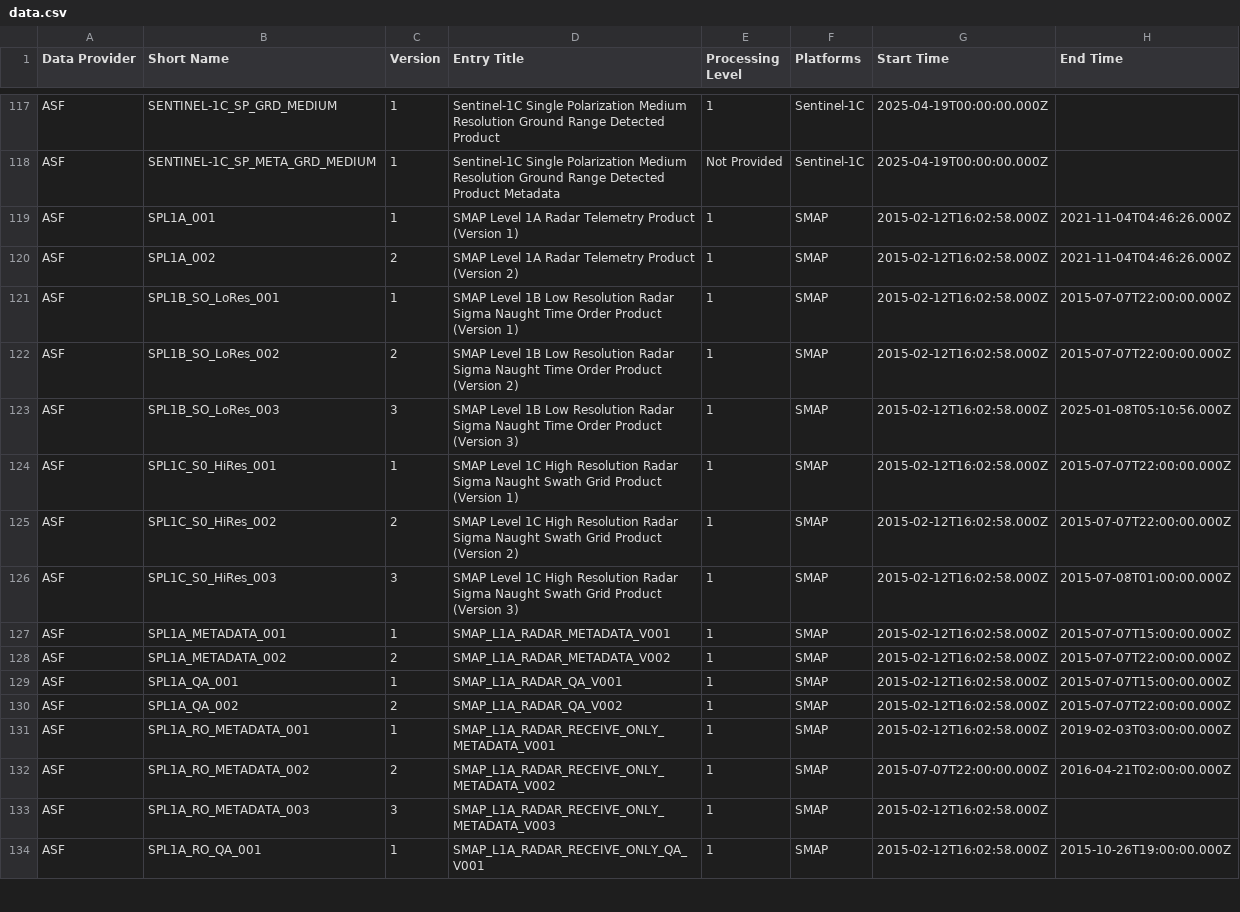
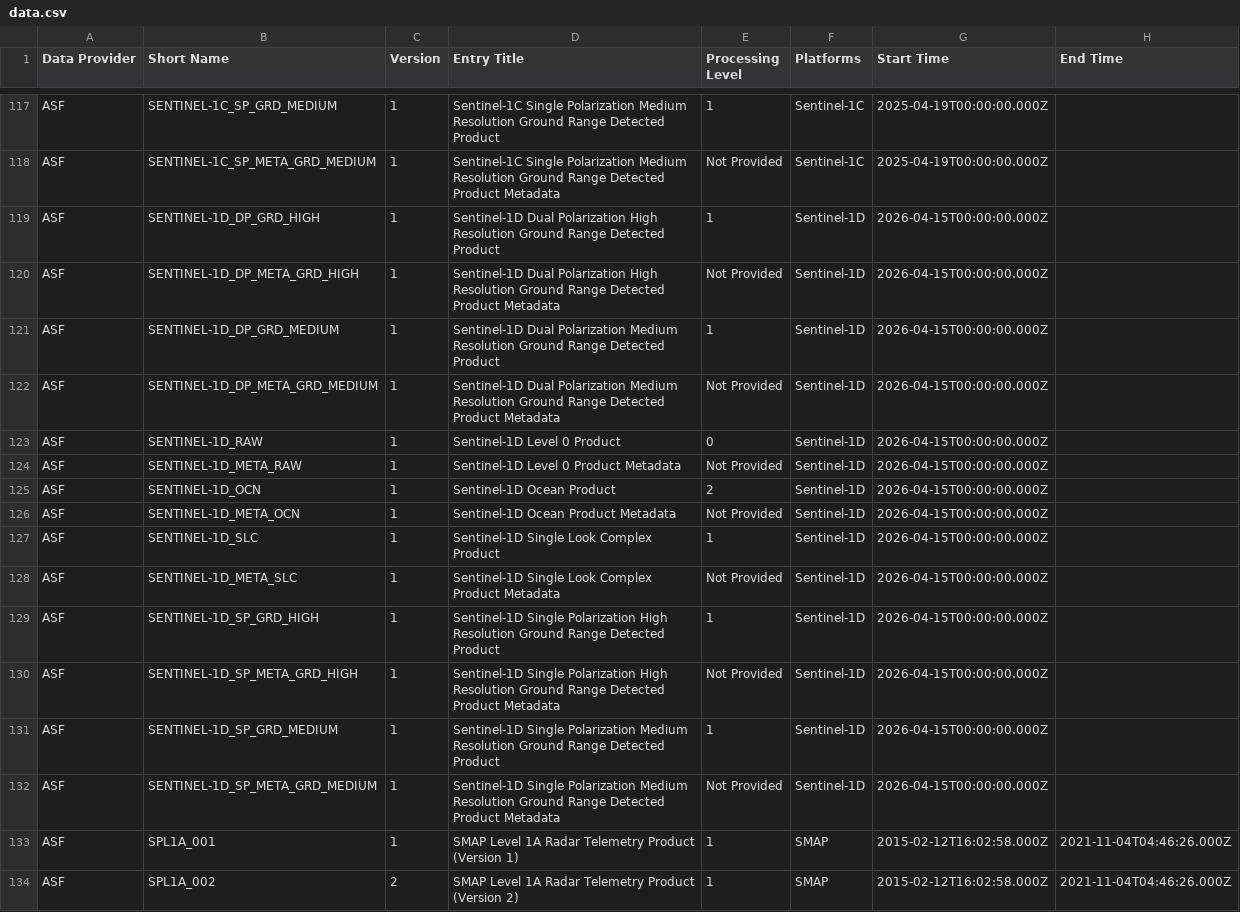
Before and after one commit to data-engineering-workshop/github-automation, a CSV file: data.csv, drawn as a sheet; only a part is shown, gaps mark what is left out; the shorter side is filled out with more unchanged rows; the diff names each change by its address in the sheet, - before the commit and + after, or states it on an @@ line.

```diff
--- a/data.csv
+++ b/data.csv
+row 119: ASF | SENTINEL-1D_DP_GRD_HIGH | 1 | Sentinel-1D Dual Polarization High Resolution Ground Range Detected Product | 1 | Sentinel-1D | 2026-04-15T00:00:00.000Z
+row 120: ASF | SENTINEL-1D_DP_META_GRD_HIGH | 1 | Sentinel-1D Dual Polarization High Resolution Ground Range Detected Product Metadata | Not Provided | Sentinel-1D | 2026-04-15T00:00:00.000Z
+row 121: ASF | SENTINEL-1D_DP_GRD_MEDIUM | 1 | Sentinel-1D Dual Polarization Medium Resolution Ground Range Detected Product | 1 | Sentinel-1D | 2026-04-15T00:00:00.000Z
+row 122: ASF | SENTINEL-1D_DP_META_GRD_MEDIUM | 1 | Sentinel-1D Dual Polarization Medium Resolution Ground Range Detected Product Metadata | Not Provided | Sentinel-1D | 2026-04-15T00:00:00.000Z
+row 123: ASF | SENTINEL-1D_RAW | 1 | Sentinel-1D Level 0 Product | 0 | Sentinel-1D | 2026-04-15T00:00:00.000Z
+row 124: ASF | SENTINEL-1D_META_RAW | 1 | Sentinel-1D Level 0 Product Metadata | Not Provided | Sentinel-1D | 2026-04-15T00:00:00.000Z
+row 125: ASF | SENTINEL-1D_OCN | 1 | Sentinel-1D Ocean Product | 2 | Sentinel-1D | 2026-04-15T00:00:00.000Z
+row 126: ASF | SENTINEL-1D_META_OCN | 1 | Sentinel-1D Ocean Product Metadata | Not Provided | Sentinel-1D | 2026-04-15T00:00:00.000Z
+row 127: ASF | SENTINEL-1D_SLC | 1 | Sentinel-1D Single Look Complex Product | 1 | Sentinel-1D | 2026-04-15T00:00:00.000Z
+row 128: ASF | SENTINEL-1D_META_SLC | 1 | Sentinel-1D Single Look Complex Product Metadata | Not Provided | Sentinel-1D | 2026-04-15T00:00:00.000Z
+row 129: ASF | SENTINEL-1D_SP_GRD_HIGH | 1 | Sentinel-1D Single Polarization High Resolution Ground Range Detected Product | 1 | Sentinel-1D | 2026-04-15T00:00:00.000Z
+row 130: ASF | SENTINEL-1D_SP_META_GRD_HIGH | 1 | Sentinel-1D Single Polarization High Resolution Ground Range Detected Product Metadata | Not Provided | Sentinel-1D | 2026-04-15T00:00:00.000Z
+row 131: ASF | SENTINEL-1D_SP_GRD_MEDIUM | 1 | Sentinel-1D Single Polarization Medium Resolution Ground Range Detected Product | 1 | Sentinel-1D | 2026-04-15T00:00:00.000Z
+row 132: ASF | SENTINEL-1D_SP_META_GRD_MEDIUM | 1 | Sentinel-1D Single Polarization Medium Resolution Ground Range Detected Product Metadata | Not Provided | Sentinel-1D | 2026-04-15T00:00:00.000Z
```
